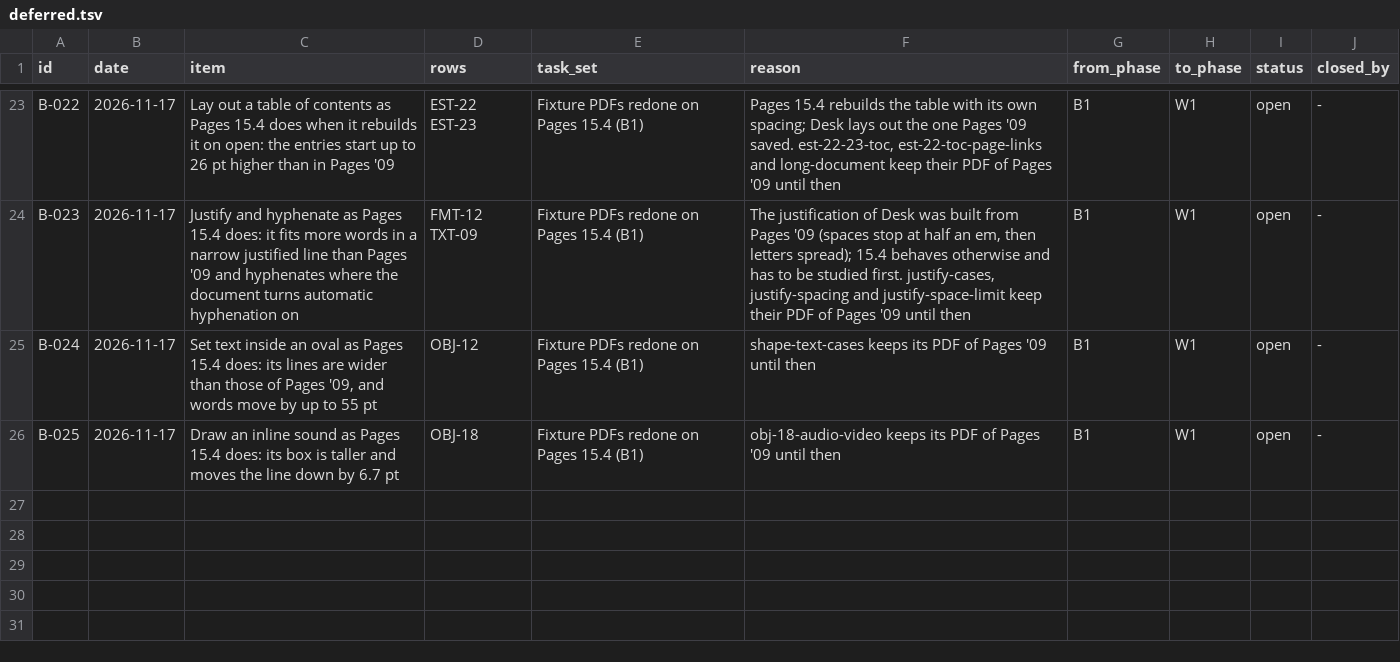
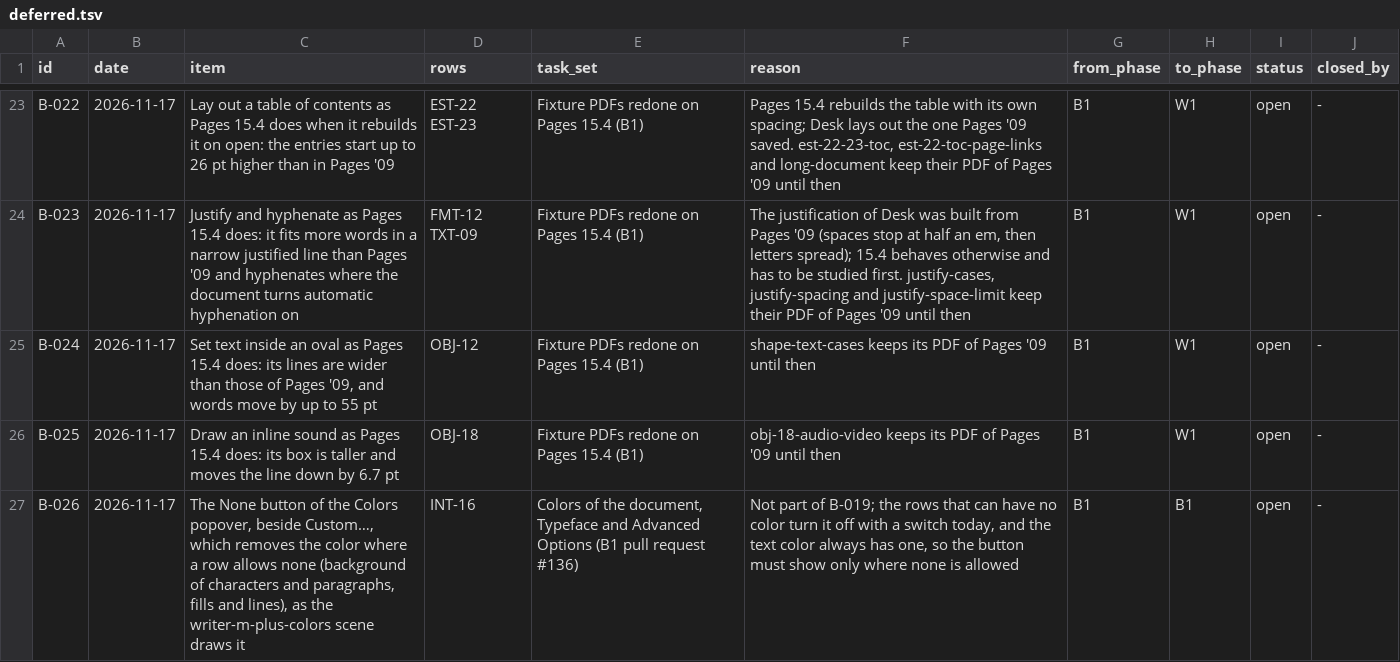
Before and after one commit to brahm/desk, a TSV file: docs/backlog/deferred.tsv, drawn as a sheet; only a part is shown, gaps mark what is left out; the diff names each change by its address in the sheet, - before the commit and + after, or states it on an @@ line.

```diff
--- a/docs/backlog/deferred.tsv
+++ b/docs/backlog/deferred.tsv
+row 27: B-026 | 2026-11-17 | The None button of the Colors popover, beside Custom…, which removes the color where a row allows none (background of characters and paragraphs, fills and lines), as the writer-m-plus-colors scene draws it | INT-16 | Colors of the document, Typeface and Advanced Options (B1 pull request #136) | Not part of B-019; the rows that can have no color turn it off with a switch today, and the text color always has one, so the button must show only where none is allowed | B1 | B1 | open | -
```
Also changed, not shown: docs/dashboard/changes.tsv, docs/dashboard/history.tsv, 2 other files.
